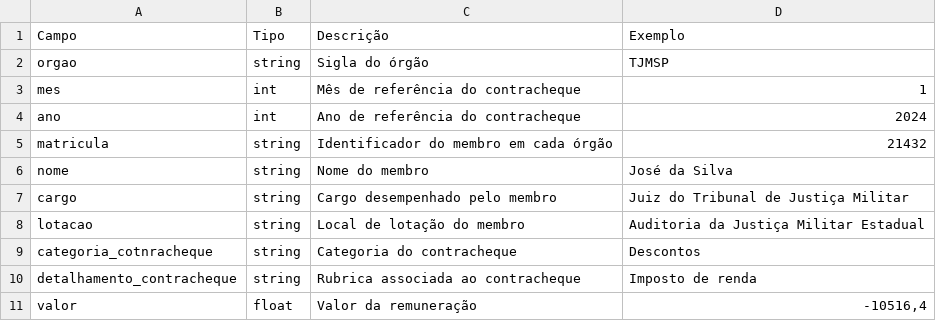
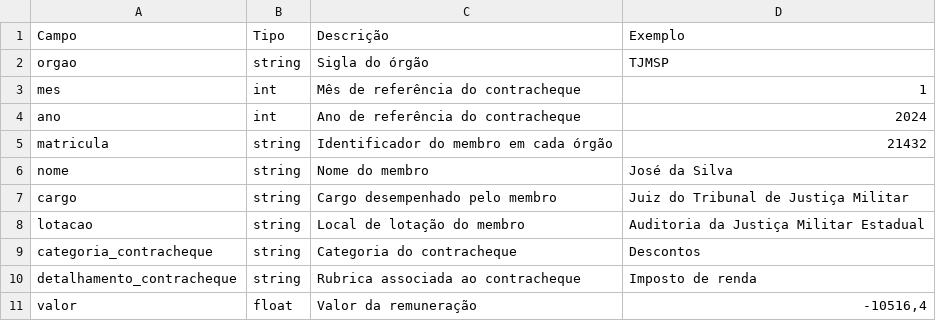
Before and after one commit to dadosjusbr/site, a CSV file: public/files/dicionario_de_dados.csv, drawn as a sheet.

Commit message:
Update public/files/dicionario_de_dados.csv
Co-authored-by: Joellen Silva <99025532+joellensilva@users.noreply.github.com>

```diff
--- a/public/files/dicionario_de_dados.csv
+++ b/public/files/dicionario_de_dados.csv
@@ -8,3 +8,3 @@ cargo,string,Cargo desempenhado pelo membro,Juiz do Tribunal de Justiça Militar
 lotacao,string,Local de lotação do membro,Auditoria da Justiça Militar Estadual
-categoria_cotnracheque,string,Categoria do contracheque,Descontos
+categoria_contracheque,string,Categoria do contracheque,Descontos
 detalhamento_contracheque,string,Rubrica associada ao contracheque,Imposto de renda
```
